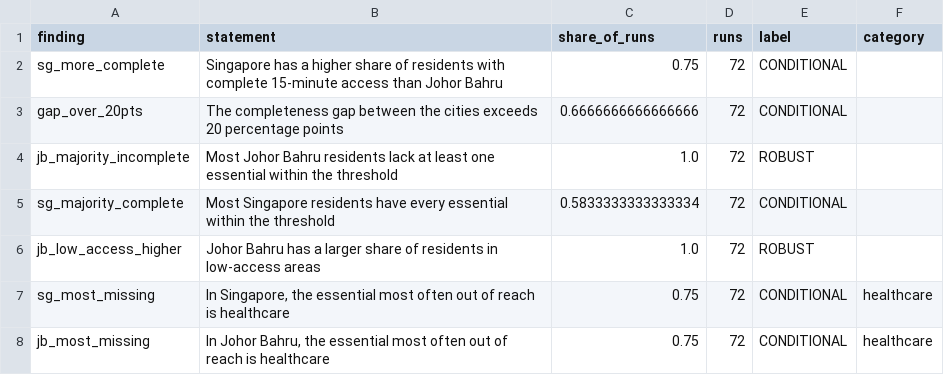
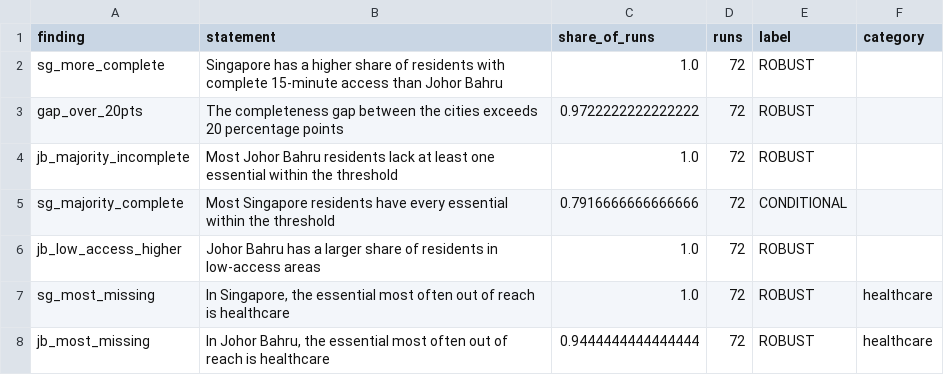
Before and after one commit to BLTC-520/testing-urban, a CSV file: data/derived/robustness.csv, drawn as a sheet.

```diff
--- a/data/derived/robustness.csv
+++ b/data/derived/robustness.csv
@@ -1,8 +1,8 @@
 finding,statement,share_of_runs,runs,label,category
-sg_more_complete,Singapore has a higher share of residents with complete 15-minute access than Johor Bahru,0.75,72,CONDITIONAL,
-gap_over_20pts,The completeness gap between the cities exceeds 20 percentage points,0.6666666666666666,72,CONDITIONAL,
+sg_more_complete,Singapore has a higher share of residents with complete 15-minute access than Johor Bahru,1.0,72,ROBUST,
+gap_over_20pts,The completeness gap between the cities exceeds 20 percentage points,0.9722222222222222,72,ROBUST,
 jb_majority_incomplete,Most Johor Bahru residents lack at least one essential within the threshold,1.0,72,ROBUST,
-sg_majority_complete,Most Singapore residents have every essential within the threshold,0.5833333333333334,72,CONDITIONAL,
+sg_majority_complete,Most Singapore residents have every essential within the threshold,0.7916666666666666,72,CONDITIONAL,
 jb_low_access_higher,Johor Bahru has a larger share of residents in low-access areas,1.0,72,ROBUST,
-sg_most_missing,"In Singapore, the essential most often out of reach is healthcare",0.75,72,CONDITIONAL,healthcare
-jb_most_missing,"In Johor Bahru, the essential most often out of reach is healthcare",0.75,72,CONDITIONAL,healthcare
+sg_most_missing,"In Singapore, the essential most often out of reach is healthcare",1.0,72,ROBUST,healthcare
+jb_most_missing,"In Johor Bahru, the essential most often out of reach is healthcare",0.9444444444444444,72,ROBUST,healthcare
```
Also changed, not shown: data/derived/neighbourhoods.csv, data/derived/sensitivity_grid.csv, 14 other files.
